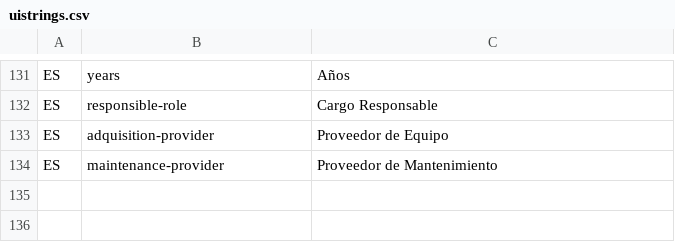
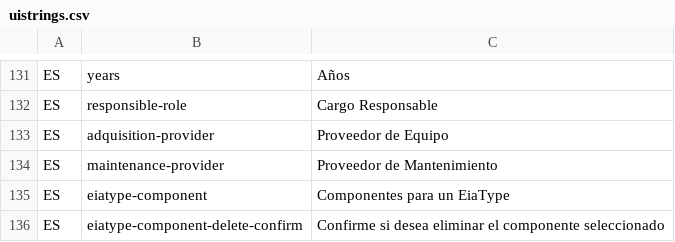
Before and after one commit to idbcgroup/GMH, a CSV file: ejb/src/main/resources/uistrings.csv, drawn as a sheet; only a part is shown, gaps mark what is left out.

```diff
--- a/ejb/src/main/resources/uistrings.csv
+++ b/ejb/src/main/resources/uistrings.csv
@@ -134 +134,3 @@ ES,adquisition-provider,Proveedor de Equipo
 ES,maintenance-provider,Proveedor de Mantenimiento
+ES,eiatype-component,Componentes para un EiaType
+ES,eiatype-component-delete-confirm,Confirme si desea eliminar el componente seleccionado
```
Also changed, not shown: 1 other file.
